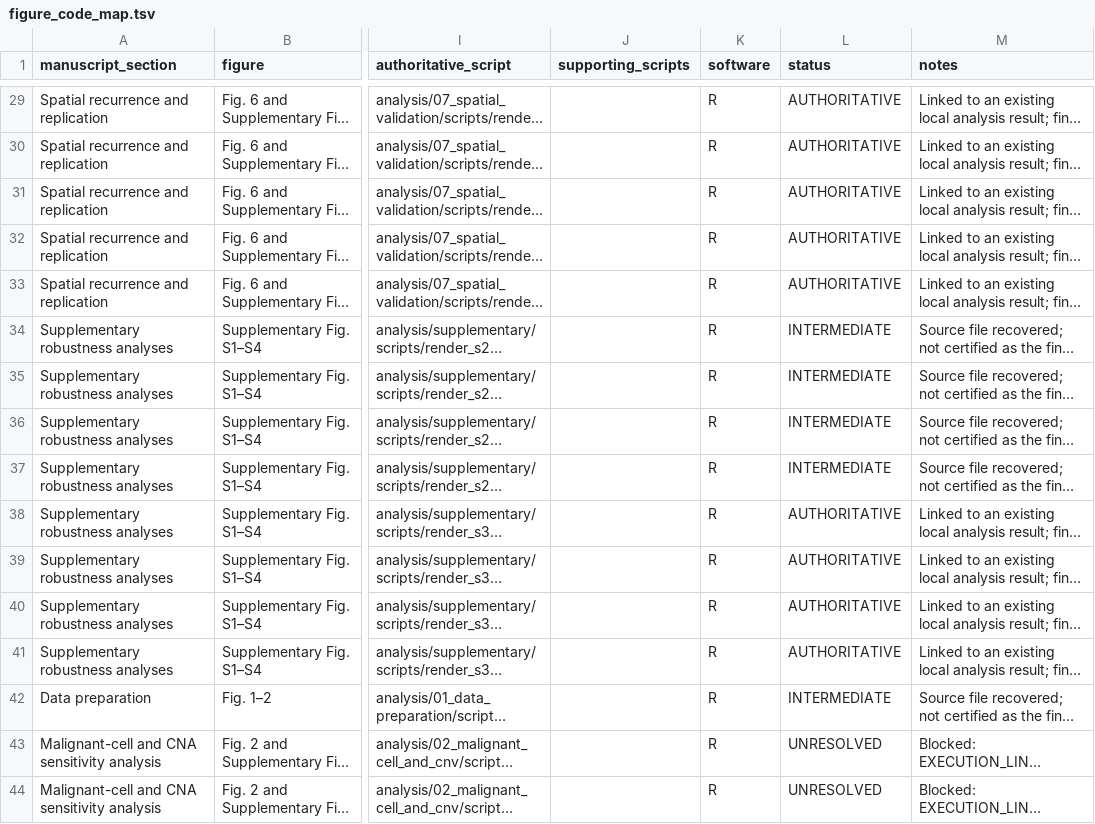
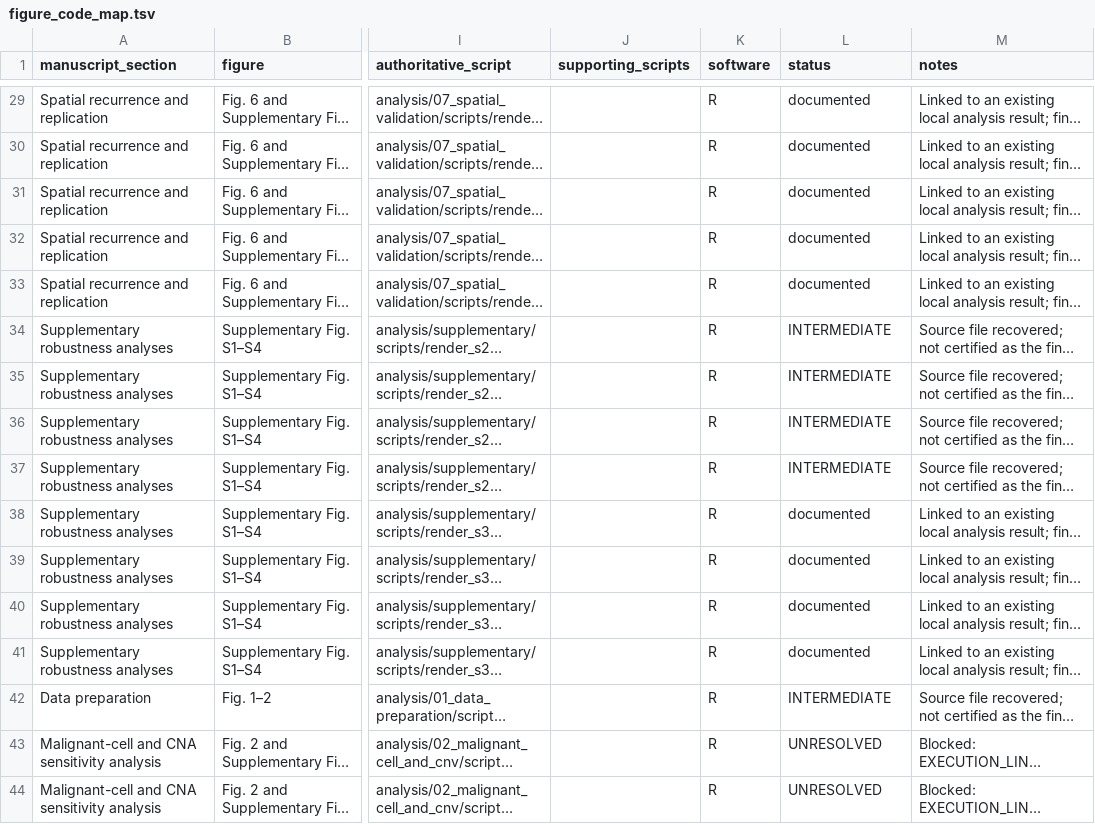
Before and after one commit to jvhvhj/yap-stem-tnbc, a TSV file: docs/figure_code_map.tsv, drawn as a sheet; only a part is shown, gaps mark what is left out; long unchanged cells end in …; the diff covers the shown part only; the diff names each change by its address in the sheet, - before the commit and + after, or states it on an @@ line.

```diff
--- a/docs/figure_code_map.tsv
+++ b/docs/figure_code_map.tsv
-L29:L33 (status): AUTHORITATIVE
+L29:L33 (status): documented
-L38:L41 (status): AUTHORITATIVE
+L38:L41 (status): documented
```
Also changed, not shown: 35 edited cells elsewhere in this file, config/datasets.tsv, config/input_manifest.tsv, 53 other files.
